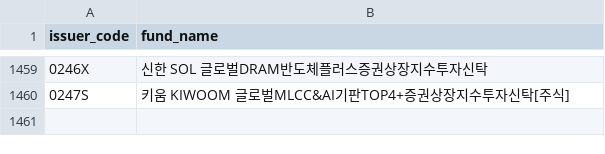
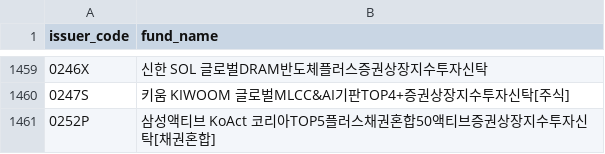
Before and after one commit to sungin-etf/NewETFKR, a CSV file: DB_KRXCode.csv, drawn as a sheet; only a part is shown, gaps mark what is left out; the diff names each change by its address in the sheet, - before the commit and + after, or states it on an @@ line.

```diff
--- a/DB_KRXCode.csv
+++ b/DB_KRXCode.csv
+row 1461: 0252P | 삼성액티브 KoAct 코리아TOP5플러스채권혼합50액티브증권상장지수투자신탁[채권혼합]
```
